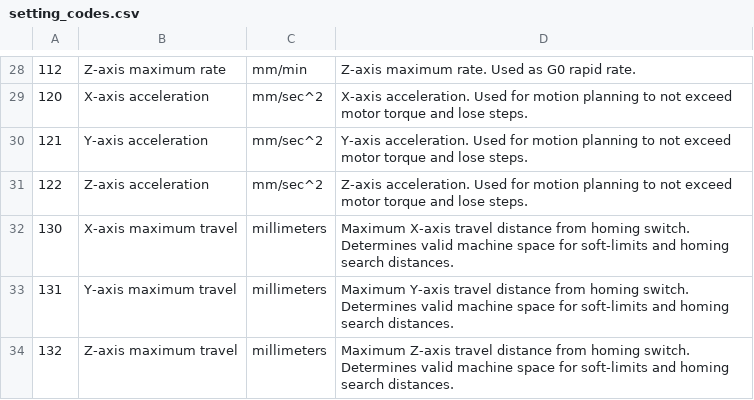
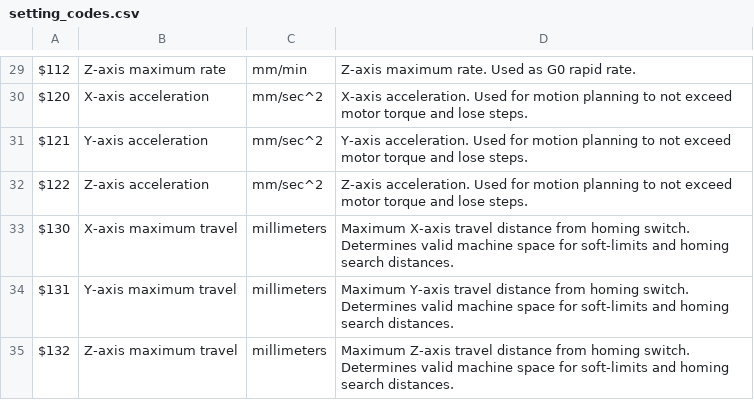
Before and after one commit to mushketer888/grblcontroller, a CSV file: app/src/main/assets/setting_codes.csv, drawn as a sheet; only a part is shown, gaps mark what is left out; the diff covers the shown part only.

```diff
--- a/app/src/main/assets/setting_codes.csv
+++ b/app/src/main/assets/setting_codes.csv
@@ -28,7 +29,7 @@
-112,Z-axis maximum rate,mm/min,Z-axis maximum rate. Used as G0 rapid rate.
-120,X-axis acceleration,mm/sec^2,X-axis acceleration. Used for motion planning to not exceed motor torque and lose steps.
-121,Y-axis acceleration,mm/sec^2,Y-axis acceleration. Used for motion planning to not exceed motor torque and lose steps.
-122,Z-axis acceleration,mm/sec^2,Z-axis acceleration. Used for motion planning to not exceed motor torque and lose steps.
-130,X-axis maximum travel,millimeters,Maximum X-axis travel distance from homing switch. Determines valid machine space for soft-limits and homing search distances.
-131,Y-axis maximum travel,millimeters,Maximum Y-axis travel distance from homing switch. Determines valid machine space for soft-limits and homing search distances.
-132,Z-axis maximum travel,millimeters,Maximum Z-axis travel distance from homing switch. Determines valid machine space for soft-limits and homing search distances.
+$112,Z-axis maximum rate,mm/min,Z-axis maximum rate. Used as G0 rapid rate.
+$120,X-axis acceleration,mm/sec^2,X-axis acceleration. Used for motion planning to not exceed motor torque and lose steps.
+$121,Y-axis acceleration,mm/sec^2,Y-axis acceleration. Used for motion planning to not exceed motor torque and lose steps.
+$122,Z-axis acceleration,mm/sec^2,Z-axis acceleration. Used for motion planning to not exceed motor torque and lose steps.
+$130,X-axis maximum travel,millimeters,Maximum X-axis travel distance from homing switch. Determines valid machine space for soft-limits and homing search distances.
+$131,Y-axis maximum travel,millimeters,Maximum Y-axis travel distance from homing switch. Determines valid machine space for soft-limits and homing search distances.
+$132,Z-axis maximum travel,millimeters,Maximum Z-axis travel distance from homing switch. Determines valid machine space for soft-limits and homing search distances.
```
Also changed, not shown: 1 added row and 27 edited cells elsewhere in this file, 18 other files.
